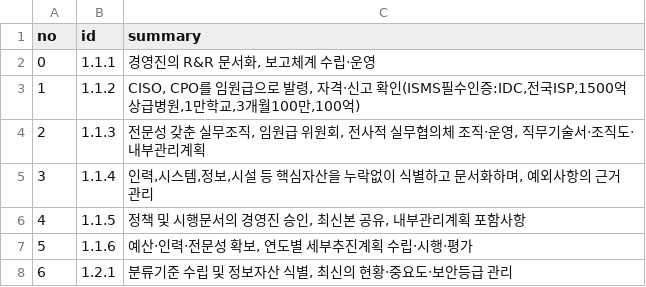
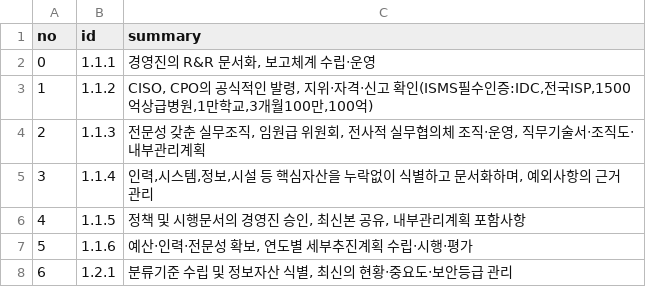
Before and after one commit to MeganaD/meganad.github.io, a CSV file: _data/ismsp-cert-summary.csv, drawn as a sheet; only a part is shown.

```diff
--- a/_data/ismsp-cert-summary.csv
+++ b/_data/ismsp-cert-summary.csv
@@ -2,3 +2,3 @@ no,id,summary
 0,1.1.1,"경영진의 R&R 문서화, 보고체계 수립‧운영"
-1,1.1.2,"CISO, CPO를 임원급으로 발령, 자격‧신고 확인(ISMS필수인증:IDC,전국ISP,1500억상급병원,1만학교,3개월100만,100억)"
+1,1.1.2,"CISO, CPO의 공식적인 발령, 지위‧자격‧신고 확인(ISMS필수인증:IDC,전국ISP,1500억상급병원,1만학교,3개월100만,100억)"
 2,1.1.3,"전문성 갖춘 실무조직, 임원급 위원회, 전사적 실무협의체 조직‧운영, 직무기술서‧조직도‧내부관리계획"
```
